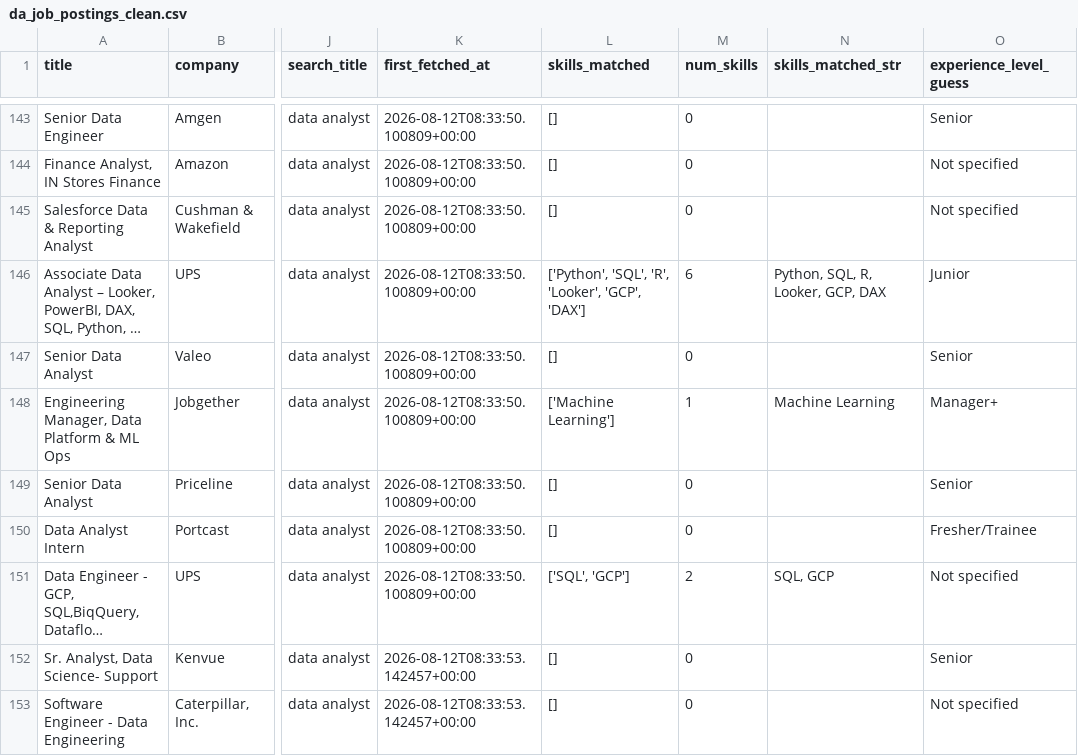
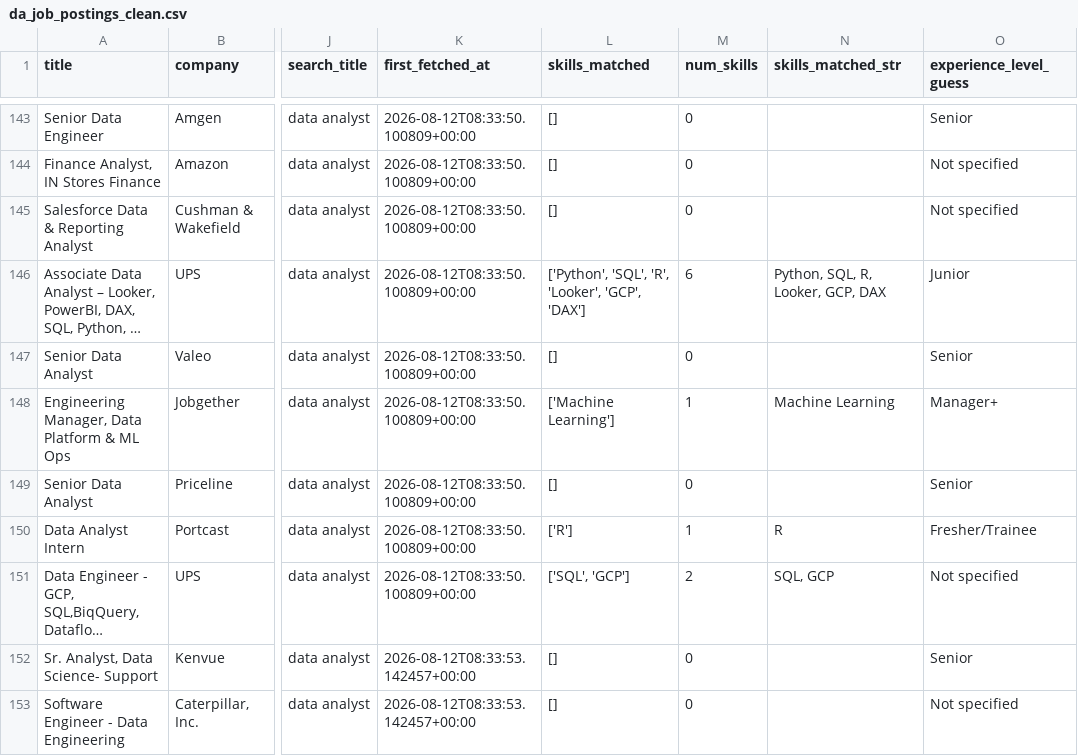
Before and after one commit to SaadShaikh14/DA-job-market-tool, a CSV file: da_job_postings_clean.csv, drawn as a sheet; only a part is shown, gaps mark what is left out; long unchanged cells end in …; the diff names each change by its address in the sheet, - before the commit and + after, or states it on an @@ line.

```diff
--- a/da_job_postings_clean.csv
+++ b/da_job_postings_clean.csv
-L150 (skills_matched): []
+L150 (skills_matched): ['R']
-M150 (num_skills): 0
+M150 (num_skills): 1
-N150 (skills_matched_str): (empty)
+N150 (skills_matched_str): R
```
Also changed, not shown: 7 other files.
